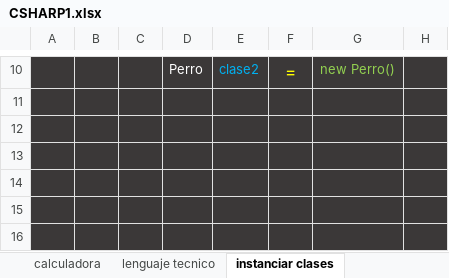
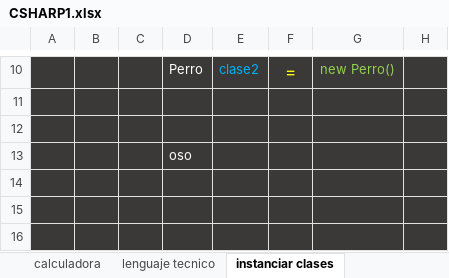
Before and after one commit to dscdeveloperX/dsc-cursos, an Excel workbook: CSHARP1.xlsx, sheet instanciar clases, drawn as a sheet; only a part is shown, gaps mark what is left out; values as stored, in another font and other column widths than the file's, no borders; the diff names each change by its address in the sheet, - before the commit and + after, or states it on an @@ line.

Commit message:
cambios prueba oso

```diff
--- a/CSHARP1.xlsx (sheet instanciar clases)
+++ b/CSHARP1.xlsx (sheet instanciar clases)
-D13: (empty)
+D13: oso
```
